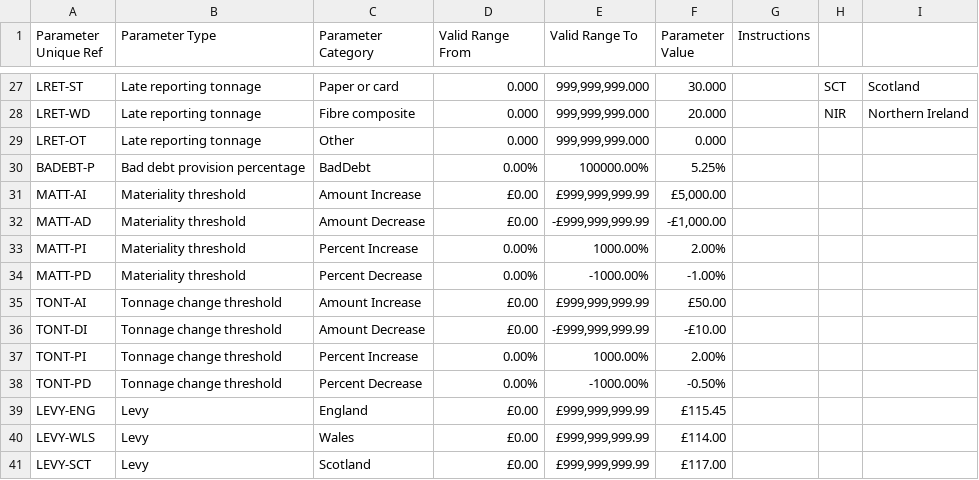
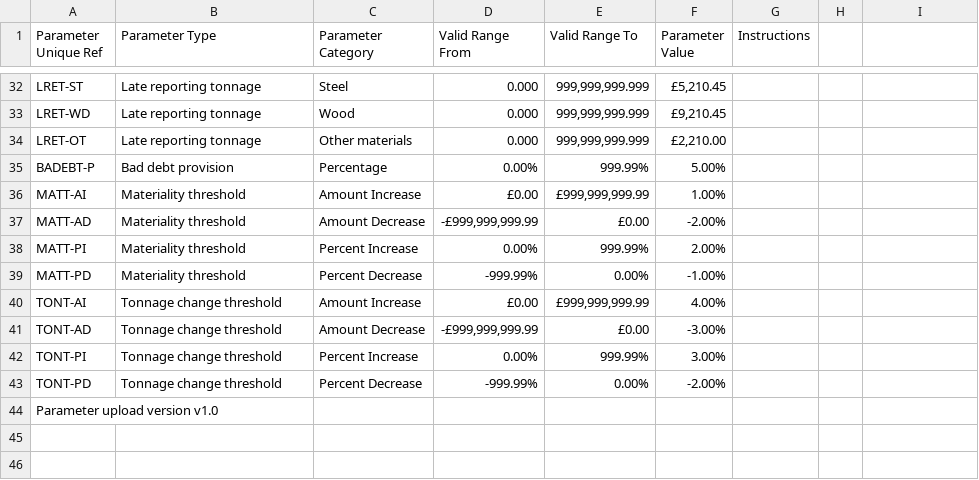
Before and after one commit to DEFRA/epr-calculator-frontend, a CSV file: src/EPR.Calculator.Frontend.UnitTests/Mocks/SchemeParameters.csv, drawn as a sheet; only a part is shown, gaps mark what is left out; the shorter side is filled out with more unchanged rows; removed rows and columns are numbered as before the commit, all else as after; the diff covers the shown part only; the diff names each change by its address in the sheet, - before the commit and + after, or states it on an @@ line.

Commit message:
Feature/433035 parameter maintenace update final parameters (#52)
* updated test data file

* updated the scheme parameter template

* inlcude communications costs by nation

* updated the parameter types and UI

* updated the template and respective code

* Implemented confirmation partial

* addressed review comments

* updated constant

* updated the constants

* Build fix after merge latest

* updated test

```diff
--- a/src/EPR.Calculator.Frontend.UnitTests/Mocks/SchemeParameters.csv
+++ b/src/EPR.Calculator.Frontend.UnitTests/Mocks/SchemeParameters.csv
-C32 (Parameter Category): Paper or card
+C32 (Parameter Category): Steel
-E32:E34 (Valid Range To): 999,999,999.000
+E32:E34 (Valid Range To): 999,999,999.999
-F32 (Parameter Value): 30.000
+F32 (Parameter Value): £5,210.45
-H32: SCT
+H32: (empty)
-I32: Scotland
+I32: (empty)
-C33 (Parameter Category): Fibre composite
+C33 (Parameter Category): Wood
-F33 (Parameter Value): 20.000
+F33 (Parameter Value): £9,210.45
-H33: NIR
+H33: (empty)
-I33: Northern Ireland
+I33: (empty)
-C34 (Parameter Category): Other
+C34 (Parameter Category): Other materials
-F34 (Parameter Value): 0.000
+F34 (Parameter Value): £2,210.00
-B35 (Parameter Type): Bad debt provision percentage
+B35 (Parameter Type): Bad debt provision
-C35 (Parameter Category): BadDebt
+C35 (Parameter Category): Percentage
-E35 (Valid Range To): 100000.00%
+E35 (Valid Range To): 999.99%
-F35 (Parameter Value): 5.25%
+F35 (Parameter Value): 5.00%
-F36 (Parameter Value): £5,000.00
+F36 (Parameter Value): 1.00%
-D37 (Valid Range From): £0.00
+D37 (Valid Range From): -£999,999,999.99
-E37 (Valid Range To): -£999,999,999.99
+E37 (Valid Range To): £0.00
-F37 (Parameter Value): -£1,000.00
+F37 (Parameter Value): -2.00%
-E38 (Valid Range To): 1000.00%
+E38 (Valid Range To): 999.99%
-D39 (Valid Range From): 0.00%
+D39 (Valid Range From): -999.99%
-E39 (Valid Range To): -1000.00%
+E39 (Valid Range To): 0.00%
-F40 (Parameter Value): £50.00
+F40 (Parameter Value): 4.00%
-row 36: TONT-DI | Tonnage change threshold | Amount Decrease | £0.00 | -£999,999,999.99 | -£10.00
+row 41: TONT-AD | Tonnage change threshold | Amount Decrease | -£999,999,999.99 | £0.00 | -3.00%
-E42 (Valid Range To): 1000.00%
+E42 (Valid Range To): 999.99%
-F42 (Parameter Value): 2.00%
+F42 (Parameter Value): 3.00%
-D43 (Valid Range From): 0.00%
+D43 (Valid Range From): -999.99%
-E43 (Valid Range To): -1000.00%
+E43 (Valid Range To): 0.00%
-F43 (Parameter Value): -0.50%
+F43 (Parameter Value): -2.00%
-row 39: LEVY-ENG | Levy | England | £0.00 | £999,999,999.99 | £115.45
-row 40: LEVY-WLS | Levy | Wales | £0.00 | £999,999,999.99 | £114.00
-row 41: LEVY-SCT | Levy | Scotland | £0.00 | £999,999,999.99 | £117.00
```
Also changed, not shown: 5 added rows, 1 removed row and 70 edited cells elsewhere in this file, 15 other files.
